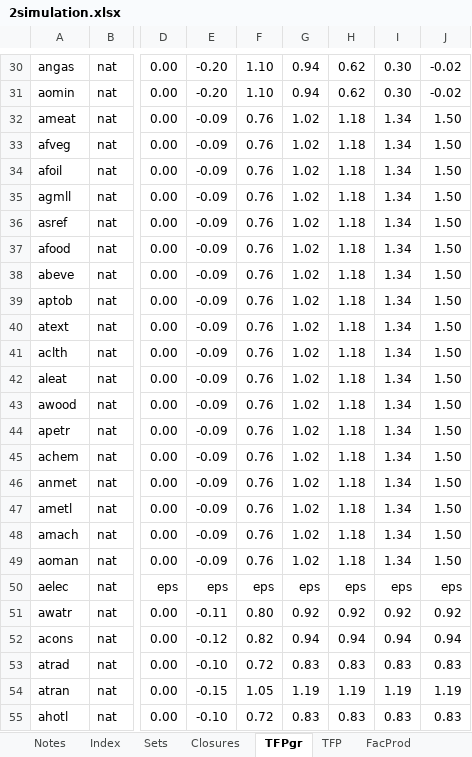
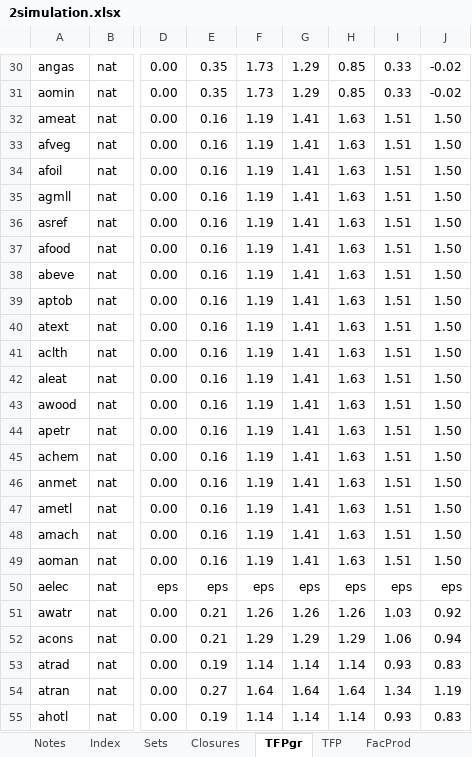
Before and after one commit to alisonERC/GHATIMGE, an Excel workbook: CGE/2simulation.xlsx, sheet TFPgr, drawn as a sheet; only a part is shown, gaps mark what is left out; values as stored, in another font and other column widths than the file's, no borders; conditional formats not drawn; the diff covers the shown part only; the diff names each change by its address in the sheet, - before the commit and + after, or states it on an @@ line.

```diff
--- a/CGE/2simulation.xlsx (sheet TFPgr)
+++ b/CGE/2simulation.xlsx (sheet TFPgr)
-E30:E31: -0.20
+E30:E31: 0.35
-F30:F31: 1.10
+F30:F31: 1.73
-G30:G31: 0.94
+G30:G31: 1.29
-H30:H31: 0.62
+H30:H31: 0.85
-I30:I31: 0.30
+I30:I31: 0.33
-E32:E49: -0.09
+E32:E49: 0.16
-F32:F49: 0.76
+F32:F49: 1.19
-G32:G49: 1.02
+G32:G49: 1.41
-H32:H49: 1.18
+H32:H49: 1.63
-I32:I49: 1.34
+I32:I49: 1.51
-E51: -0.11
+E51: 0.21
-F51: 0.80
+F51: 1.26
-G51: 0.92
+G51: 1.26
-H51: 0.92
+H51: 1.26
-I51: 0.92
+I51: 1.03
-E52: -0.12
+E52: 0.21
-F52: 0.82
+F52: 1.29
-G52: 0.94
+G52: 1.29
-H52: 0.94
+H52: 1.29
-I52: 0.94
+I52: 1.06
-E53: -0.10
+E53: 0.19
-F53: 0.72
+F53: 1.14
-G53: 0.83
+G53: 1.14
-H53: 0.83
+H53: 1.14
-I53: 0.83
+I53: 0.93
-E54: -0.15
+E54: 0.27
-F54: 1.05
+F54: 1.64
-G54: 1.19
+G54: 1.64
-H54: 1.19
+H54: 1.64
-I54: 1.19
+I54: 1.34
-E55: -0.10
+E55: 0.19
-F55: 0.72
+F55: 1.14
-G55: 0.83
+G55: 1.14
-H55: 0.83
+H55: 1.14
-I55: 0.83
+I55: 0.93
```
Also changed, not shown: 1 added row, 1 removed row and 153 edited cells elsewhere in this sheet, sheet FacSup, sheet Misc, formulas that keep their value, CGE/1model.xlsx, 1 other file.
